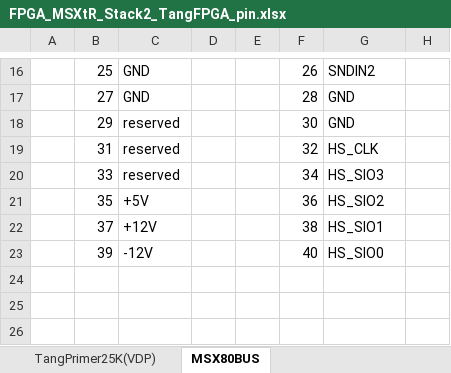
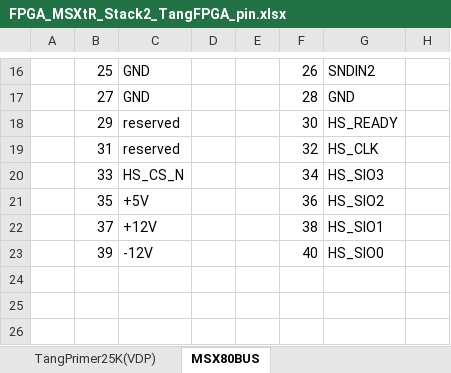
Before and after one commit to hra1129/FPGA_MSXtR, an Excel workbook: doc/FPGA_MSXtR_Stack2_TangFPGA_pin.xlsx, sheet MSX80BUS, drawn as a sheet; only a part is shown, gaps mark what is left out; values as stored, in another font and other column widths than the file's, no borders; charts and pictures not drawn; the diff names each change by its address in the sheet, - before the commit and + after, or states it on an @@ line.

```diff
--- a/doc/FPGA_MSXtR_Stack2_TangFPGA_pin.xlsx (sheet MSX80BUS)
+++ b/doc/FPGA_MSXtR_Stack2_TangFPGA_pin.xlsx (sheet MSX80BUS)
-G18: GND
+G18: HS_READY
-C20: reserved
+C20: HS_CS_N
```
Also changed, not shown: sheet TangPrimer25K(CPU), 58 other files.
